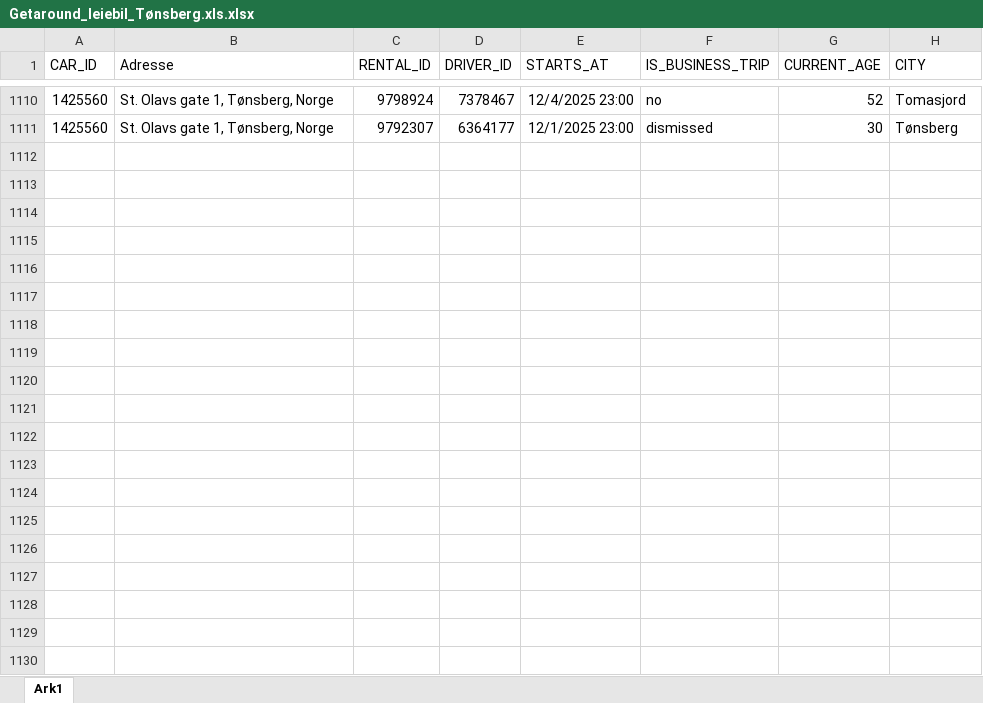
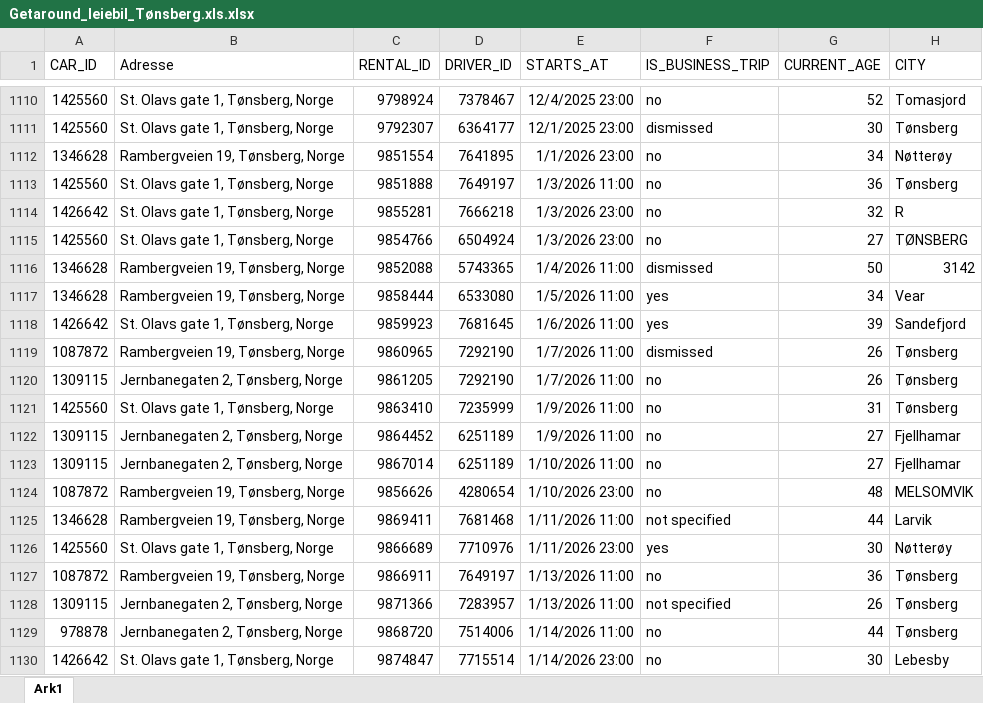
Before and after one commit to RasmusPalmqvist/Vestfold, an Excel workbook: 05_Mobilitet og infrastruktur/Persontransport og reisevaner/Mobilitetsdashboard/Brukes2024/Getaround_leiebil_Tønsberg.xls.xlsx, sheet Ark1, drawn as a sheet; only a part is shown, gaps mark what is left out; values as stored, in another font and other column widths than the file's, no borders; the diff covers the shown part only; the diff names each change by its address in the sheet, - before the commit and + after, or states it on an @@ line.

Commit message:
Update Getaround_leiebil_Tønsberg.xls.xlsx

```diff
--- a/05_Mobilitet og infrastruktur/Persontransport og reisevaner/Mobilitetsdashboard/Brukes2024/Getaround_leiebil_Tønsberg.xls.xlsx (sheet Ark1)
+++ b/05_Mobilitet og infrastruktur/Persontransport og reisevaner/Mobilitetsdashboard/Brukes2024/Getaround_leiebil_Tønsberg.xls.xlsx (sheet Ark1)
+row 1112: 1346628 | Rambergveien 19, Tønsberg, Norge | 9851554 | 7641895 | 1/1/2026 23:00 | no | 34 | Nøtterøy
+row 1113: 1425560 | St. Olavs gate 1, Tønsberg, Norge | 9851888 | 7649197 | 1/3/2026 11:00 | no | 36 | Tønsberg
+row 1114: 1426642 | St. Olavs gate 1, Tønsberg, Norge | 9855281 | 7666218 | 1/3/2026 23:00 | no | 32 | R
+row 1115: 1425560 | St. Olavs gate 1, Tønsberg, Norge | 9854766 | 6504924 | 1/3/2026 23:00 | no | 27 | TØNSBERG
+row 1116: 1346628 | Rambergveien 19, Tønsberg, Norge | 9852088 | 5743365 | 1/4/2026 11:00 | dismissed | 50 | 3142
+row 1117: 1346628 | Rambergveien 19, Tønsberg, Norge | 9858444 | 6533080 | 1/5/2026 11:00 | yes | 34 | Vear
+row 1118: 1426642 | St. Olavs gate 1, Tønsberg, Norge | 9859923 | 7681645 | 1/6/2026 11:00 | yes | 39 | Sandefjord
+row 1119: 1087872 | Rambergveien 19, Tønsberg, Norge | 9860965 | 7292190 | 1/7/2026 11:00 | dismissed | 26 | Tønsberg
+row 1120: 1309115 | Jernbanegaten 2, Tønsberg, Norge | 9861205 | 7292190 | 1/7/2026 11:00 | no | 26 | Tønsberg
+row 1121: 1425560 | St. Olavs gate 1, Tønsberg, Norge | 9863410 | 7235999 | 1/9/2026 11:00 | no | 31 | Tønsberg
+row 1122: 1309115 | Jernbanegaten 2, Tønsberg, Norge | 9864452 | 6251189 | 1/9/2026 11:00 | no | 27 | Fjellhamar
+row 1123: 1309115 | Jernbanegaten 2, Tønsberg, Norge | 9867014 | 6251189 | 1/10/2026 11:00 | no | 27 | Fjellhamar
+row 1124: 1087872 | Rambergveien 19, Tønsberg, Norge | 9856626 | 4280654 | 1/10/2026 23:00 | no | 48 | MELSOMVIK
+row 1125: 1346628 | Rambergveien 19, Tønsberg, Norge | 9869411 | 7681468 | 1/11/2026 11:00 | not specified | 44 | Larvik
+row 1126: 1425560 | St. Olavs gate 1, Tønsberg, Norge | 9866689 | 7710976 | 1/11/2026 23:00 | yes | 30 | Nøtterøy
+row 1127: 1087872 | Rambergveien 19, Tønsberg, Norge | 9866911 | 7649197 | 1/13/2026 11:00 | no | 36 | Tønsberg
+row 1128: 1309115 | Jernbanegaten 2, Tønsberg, Norge | 9871366 | 7283957 | 1/13/2026 11:00 | not specified | 26 | Tønsberg
+row 1129: 978878 | Jernbanegaten 2, Tønsberg, Norge | 9868720 | 7514006 | 1/14/2026 11:00 | no | 44 | Tønsberg
+row 1130: 1426642 | St. Olavs gate 1, Tønsberg, Norge | 9874847 | 7715514 | 1/14/2026 23:00 | no | 30 | Lebesby
```
Also changed, not shown: 119 added rows elsewhere in this sheet.
